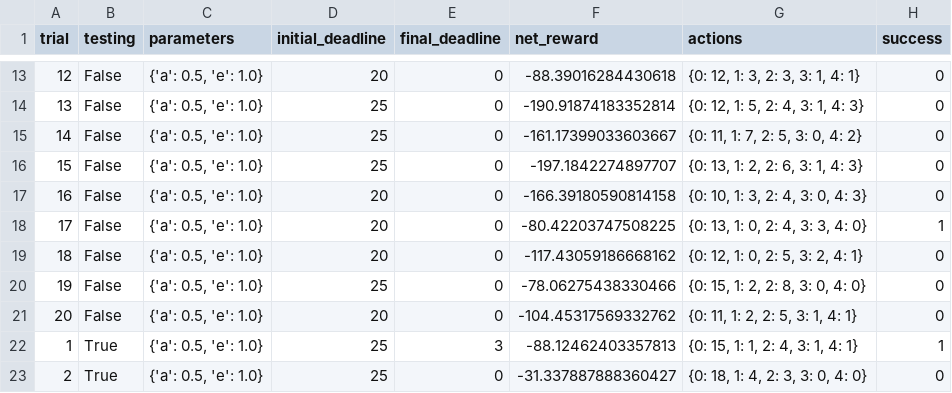
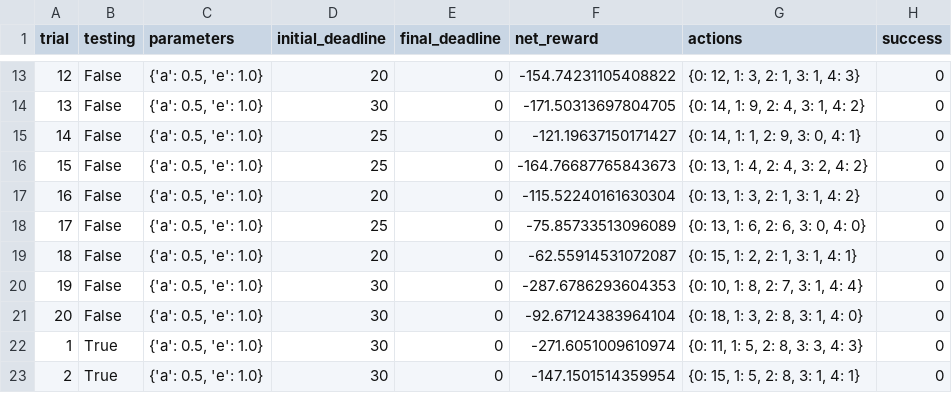
Before and after one commit to tinyswine/machine-learning-paul, a CSV file: smartcab/logs/sim_no-learning.csv, drawn as a sheet; only a part is shown, gaps mark what is left out; the diff covers the shown part only.

```diff
--- a/smartcab/logs/sim_no-learning.csv
+++ b/smartcab/logs/sim_no-learning.csv
@@ -13,11 +13,11 @@ trial,testing,parameters,initial_deadline,final_deadline,net_reward,actions,succ
-12,False,"{'a': 0.5, 'e': 1.0}",20,0,-88.39016284430618,"{0: 12, 1: 3, 2: 3, 3: 1, 4: 1}",0
-13,False,"{'a': 0.5, 'e': 1.0}",25,0,-190.91874183352814,"{0: 12, 1: 5, 2: 4, 3: 1, 4: 3}",0
-14,False,"{'a': 0.5, 'e': 1.0}",25,0,-161.17399033603667,"{0: 11, 1: 7, 2: 5, 3: 0, 4: 2}",0
-15,False,"{'a': 0.5, 'e': 1.0}",25,0,-197.1842274897707,"{0: 13, 1: 2, 2: 6, 3: 1, 4: 3}",0
-16,False,"{'a': 0.5, 'e': 1.0}",20,0,-166.39180590814158,"{0: 10, 1: 3, 2: 4, 3: 0, 4: 3}",0
-17,False,"{'a': 0.5, 'e': 1.0}",20,0,-80.42203747508225,"{0: 13, 1: 0, 2: 4, 3: 3, 4: 0}",1
-18,False,"{'a': 0.5, 'e': 1.0}",20,0,-117.43059186668162,"{0: 12, 1: 0, 2: 5, 3: 2, 4: 1}",0
-19,False,"{'a': 0.5, 'e': 1.0}",25,0,-78.06275438330466,"{0: 15, 1: 2, 2: 8, 3: 0, 4: 0}",0
-20,False,"{'a': 0.5, 'e': 1.0}",20,0,-104.45317569332762,"{0: 11, 1: 2, 2: 5, 3: 1, 4: 1}",0
-1,True,"{'a': 0.5, 'e': 1.0}",25,3,-88.12462403357813,"{0: 15, 1: 1, 2: 4, 3: 1, 4: 1}",1
-2,True,"{'a': 0.5, 'e': 1.0}",25,0,-31.337887888360427,"{0: 18, 1: 4, 2: 3, 3: 0, 4: 0}",0
+12,False,"{'a': 0.5, 'e': 1.0}",20,0,-154.74231105408822,"{0: 12, 1: 3, 2: 1, 3: 1, 4: 3}",0
+13,False,"{'a': 0.5, 'e': 1.0}",30,0,-171.50313697804705,"{0: 14, 1: 9, 2: 4, 3: 1, 4: 2}",0
+14,False,"{'a': 0.5, 'e': 1.0}",25,0,-121.19637150171427,"{0: 14, 1: 1, 2: 9, 3: 0, 4: 1}",0
+15,False,"{'a': 0.5, 'e': 1.0}",25,0,-164.76687765843673,"{0: 13, 1: 4, 2: 4, 3: 2, 4: 2}",0
+16,False,"{'a': 0.5, 'e': 1.0}",20,0,-115.52240161630304,"{0: 13, 1: 3, 2: 1, 3: 1, 4: 2}",0
+17,False,"{'a': 0.5, 'e': 1.0}",25,0,-75.85733513096089,"{0: 13, 1: 6, 2: 6, 3: 0, 4: 0}",0
+18,False,"{'a': 0.5, 'e': 1.0}",20,0,-62.55914531072087,"{0: 15, 1: 2, 2: 1, 3: 1, 4: 1}",0
+19,False,"{'a': 0.5, 'e': 1.0}",30,0,-287.6786293604353,"{0: 10, 1: 8, 2: 7, 3: 1, 4: 4}",0
+20,False,"{'a': 0.5, 'e': 1.0}",30,0,-92.67124383964104,"{0: 18, 1: 3, 2: 8, 3: 1, 4: 0}",0
+1,True,"{'a': 0.5, 'e': 1.0}",30,0,-271.6051009610974,"{0: 11, 1: 5, 2: 8, 3: 3, 4: 3}",0
+2,True,"{'a': 0.5, 'e': 1.0}",30,0,-147.1501514359954,"{0: 15, 1: 5, 2: 8, 3: 1, 4: 1}",0
```
Also changed, not shown: 56 edited cells elsewhere in this file, 8 other files.
